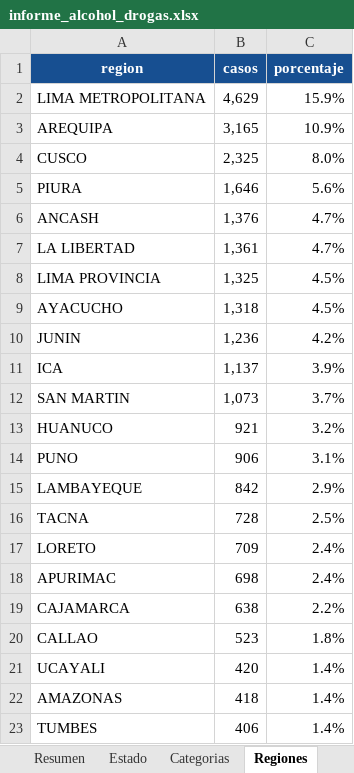
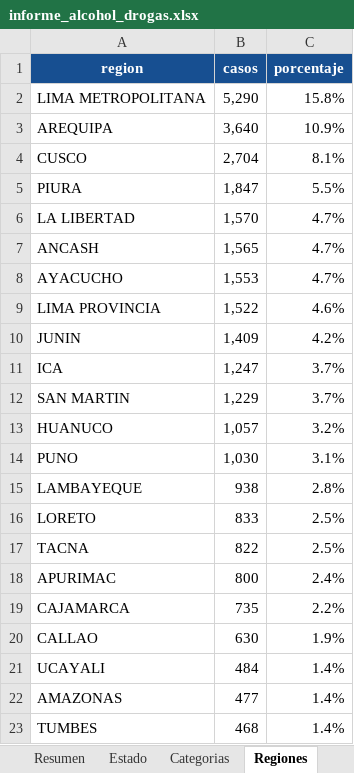
Before and after one commit to zhandrixita/mimp, an Excel workbook: pagina/data/informe_alcohol_drogas.xlsx, sheet Regiones, drawn as a sheet; only a part is shown; values as stored, in another font and other column widths than the file's, no borders; removed rows and columns are numbered as before the commit, all else as after; the diff covers the shown part only; the diff names each change by its address in the sheet, - before the commit and + after, or states it on an @@ line.

```diff
--- a/pagina/data/informe_alcohol_drogas.xlsx (sheet Regiones)
+++ b/pagina/data/informe_alcohol_drogas.xlsx (sheet Regiones)
-B2 (casos): 4,629
+B2 (casos): 5,290
-C2 (porcentaje): 15.9%
+C2 (porcentaje): 15.8%
-B3 (casos): 3,165
+B3 (casos): 3,640
-B4 (casos): 2,325
+B4 (casos): 2,704
-C4 (porcentaje): 8.0%
+C4 (porcentaje): 8.1%
-B5 (casos): 1,646
+B5 (casos): 1,847
-C5 (porcentaje): 5.6%
+C5 (porcentaje): 5.5%
-row 6: ANCASH | 1,376 | 4.7%
-B6 (casos): 1,361
+B6 (casos): 1,570
-row 8: LIMA PROVINCIA | 1,325 | 4.5%
+row 7: ANCASH | 1,565 | 4.7%
-B8 (casos): 1,318
+B8 (casos): 1,553
-C8 (porcentaje): 4.5%
+C8 (porcentaje): 4.7%
+row 9: LIMA PROVINCIA | 1,522 | 4.6%
-B10 (casos): 1,236
+B10 (casos): 1,409
-B11 (casos): 1,137
+B11 (casos): 1,247
-C11 (porcentaje): 3.9%
+C11 (porcentaje): 3.7%
-B12 (casos): 1,073
+B12 (casos): 1,229
-B13 (casos): 921
+B13 (casos): 1,057
-B14 (casos): 906
+B14 (casos): 1,030
-B15 (casos): 842
+B15 (casos): 938
-C15 (porcentaje): 2.9%
+C15 (porcentaje): 2.8%
+row 16: LORETO | 833 | 2.5%
-B17 (casos): 728
+B17 (casos): 822
-row 17: LORETO | 709 | 2.4%
-B18 (casos): 698
+B18 (casos): 800
-B19 (casos): 638
+B19 (casos): 735
-B20 (casos): 523
+B20 (casos): 630
-C20 (porcentaje): 1.8%
+C20 (porcentaje): 1.9%
-B21 (casos): 420
+B21 (casos): 484
-B22 (casos): 418
+B22 (casos): 477
-B23 (casos): 406
+B23 (casos): 468
```
Also changed, not shown: 4 edited cells elsewhere in this sheet, sheet Historico_mensual, sheet Categorias, sheet Estado_tipo_violencia, sheet Sexo_edad, sheet Estado, sheet Resumen, pagina/data/informe_extranjeras.xlsx, pagina/data/informe_gestantes.xlsx, 18 other files.
